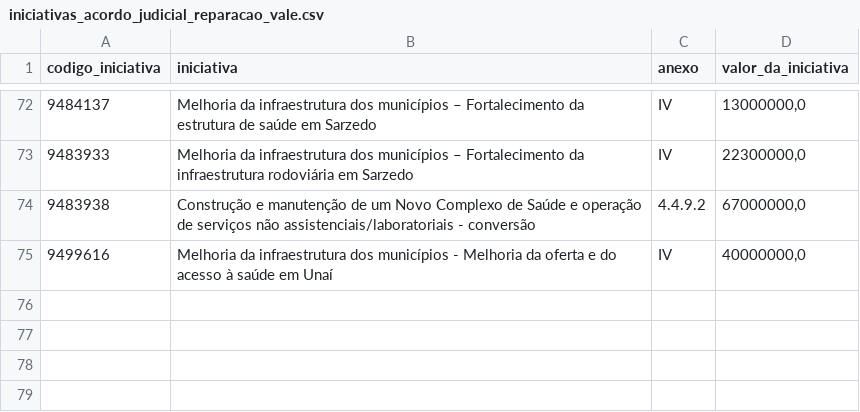
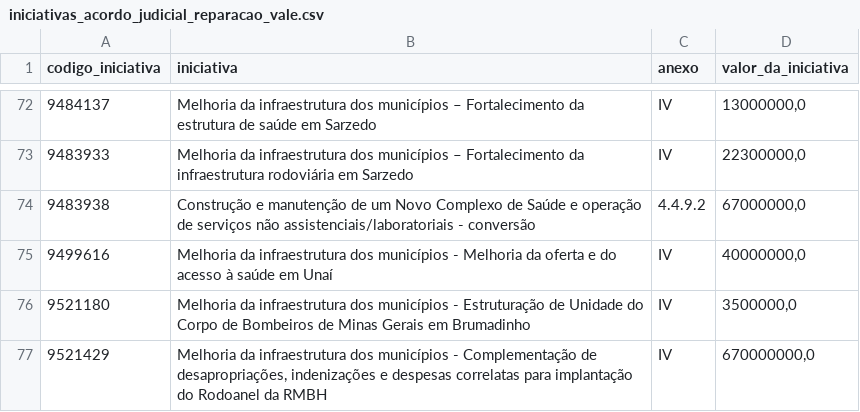
Before and after one commit to transparencia-mg/acordo-judicial-reparacao-vale-iniciativas, a CSV file: dataset/data/iniciativas_acordo_judicial_reparacao_vale.csv, drawn as a sheet; only a part is shown, gaps mark what is left out; the diff names each change by its address in the sheet, - before the commit and + after, or states it on an @@ line.

```diff
--- a/dataset/data/iniciativas_acordo_judicial_reparacao_vale.csv
+++ b/dataset/data/iniciativas_acordo_judicial_reparacao_vale.csv
+row 76: 9521180 | Melhoria da infraestrutura dos municípios - Estruturação de Unidade do Corpo de Bombeiros de Minas Gerais em Brumadinho | IV | 3500000,0
+row 77: 9521429 | Melhoria da infraestrutura dos municípios - Complementação de desapropriações, indenizações e despesas correlatas para implantação do Rodoanel da RMBH | IV | 670000000,0
```
